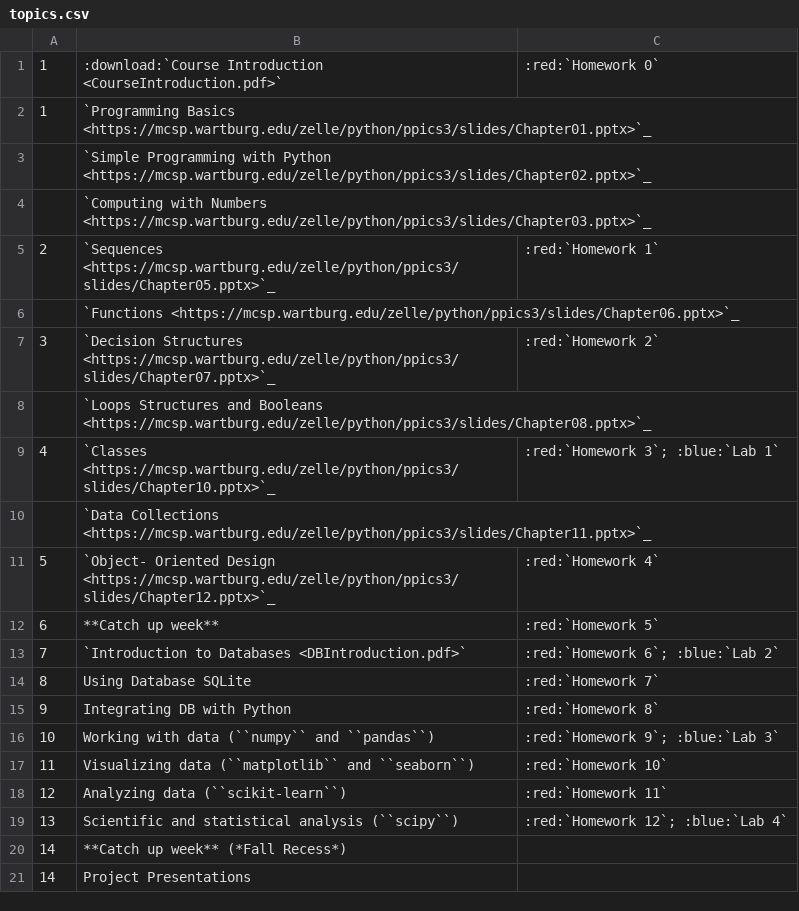
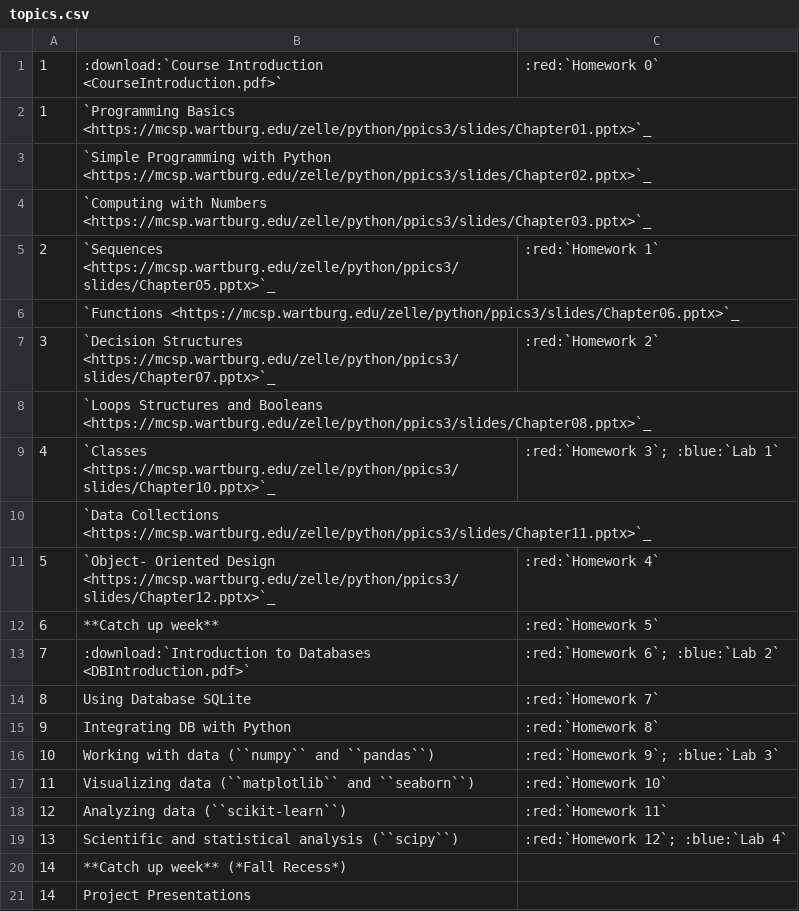
Before and after one commit to ubdsgroup/eas503-ub, a CSV file: source/topics.csv, drawn as a sheet.

Commit message:
update

```diff
--- a/source/topics.csv
+++ b/source/topics.csv
@@ -12,3 +12,3 @@
 6,**Catch up week**,:red:`Homework 5`
-7,`Introduction to Databases <DBIntroduction.pdf>`,:red:`Homework 6`; :blue:`Lab 2`
+7,:download:`Introduction to Databases <DBIntroduction.pdf>`,:red:`Homework 6`; :blue:`Lab 2`
 8,Using Database SQLite,:red:`Homework 7`
```
